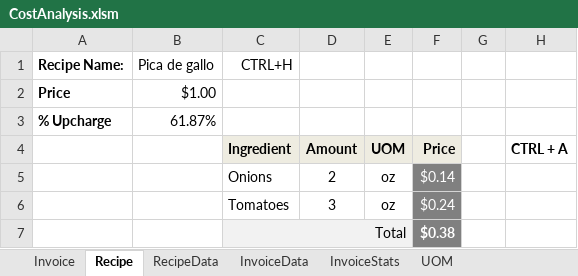
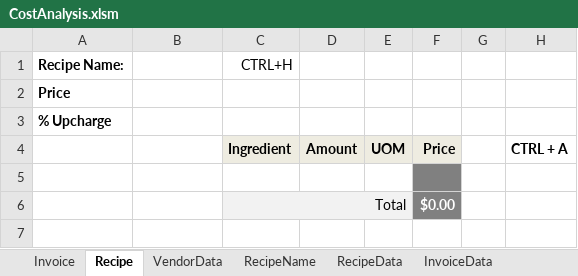
Before and after one commit to triley63/SBI, an Excel workbook: CostAnalysis.xlsm, sheet Recipe, drawn as a sheet; values as stored, in another font and other column widths than the file's, no borders; charts and pictures not drawn; removed rows and columns are numbered as before the commit, all else as after; the diff names each change by its address in the sheet, - before the commit and + after, or states it on an @@ line.

```diff
--- a/CostAnalysis.xlsm (sheet Recipe)
+++ b/CostAnalysis.xlsm (sheet Recipe)
@@ sheet tab unhidden: VendorData @@
@@ sheet tab unhidden: RecipeName @@
-B1: Pica de gallo
+B1: (empty)
-B2: $1.00
+B2: (empty)
-B3: 61.87%
+B3: (empty)
-row 5:  |  | Onions | 2 | oz | $0.14
+row 5: (empty)
-row 6:  |  | Tomatoes | 3 | oz | $0.24
-F6: $0.38
+F6: $0.00
```
Also changed, not shown: sheet InvoiceData, sheet RecipeData, sheet InvoiceStats, sheet Invoice, charts or pictures, 1 other file.
